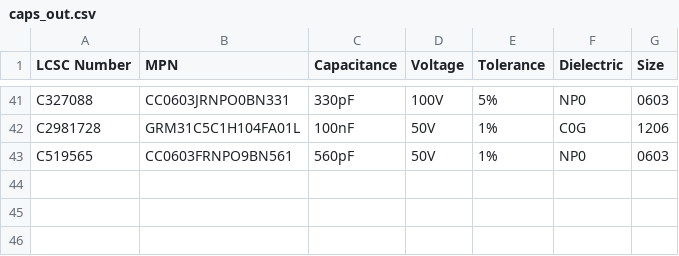
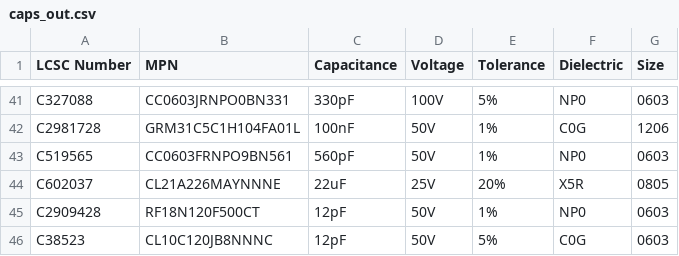
Before and after one commit to rhinocerose/label-scripts, a CSV file: caps_out.csv, drawn as a sheet; only a part is shown, gaps mark what is left out.

```diff
--- a/caps_out.csv
+++ b/caps_out.csv
@@ -43 +43,4 @@ C2981728,GRM31C5C1H104FA01L,100nF,50V,1%,C0G,1206
 C519565,CC0603FRNPO9BN561,560pF,50V,1%,NP0,0603
+C602037,CL21A226MAYNNNE,22uF,25V,20%,X5R,0805
+C2909428,RF18N120F500CT,12pF,50V,1%,NP0,0603
+C38523,CL10C120JB8NNNC,12pF,50V,5%,C0G,0603
```
Also changed, not shown: caps.csv.
